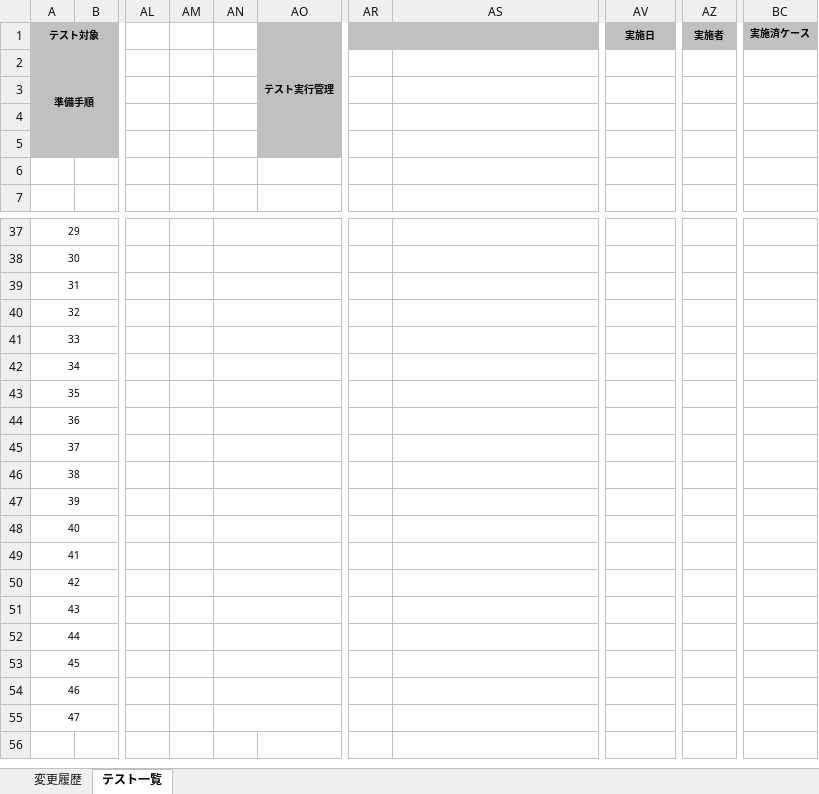
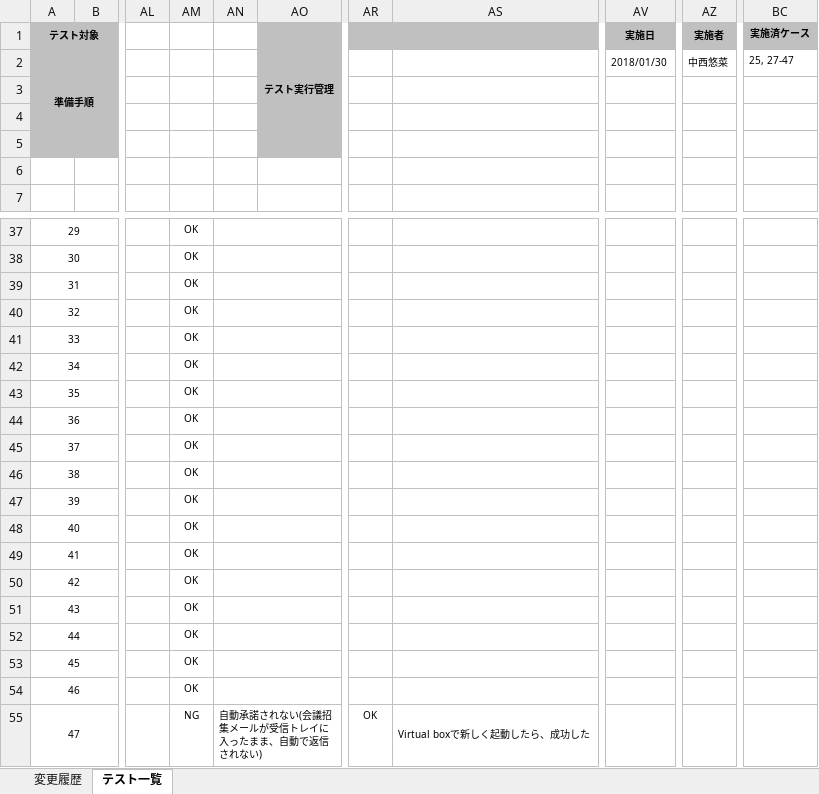
Before and after one commit to ykinoshi1015/OutlookRecipientConfirmationAddin, an Excel workbook: document/テスト仕様書.xlsx, sheet テスト一覧, drawn as a sheet; only a part is shown, gaps mark what is left out; values as stored, in another font and other column widths than the file's, no borders; the diff covers the shown part only; the diff names each change by its address in the sheet, - before the commit and + after, or states it on an @@ line.

```diff
--- a/document/テスト仕様書.xlsx (sheet テスト一覧)
+++ b/document/テスト仕様書.xlsx (sheet テスト一覧)
-AV2 (実施日): (empty)
+AV2 (実施日): 2018/01/30
-AZ2 (実施者): (empty)
+AZ2 (実施者): 中西悠菜
-BC2 (実施済ケース): (empty)
+BC2 (実施済ケース): 25, 27-47
-AM37:AM54: (empty)
+AM37:AM54: OK
-AM55: (empty)
+AM55: NG
-AN55: (empty)
+AN55: 自動承諾されない(会議招集メールが受信トレイに入ったまま、自動で返信されない)
-AR55: (empty)
+AR55: OK
-AS55: (empty)
+AS55: Virtual boxで新しく起動したら、成功した
```
Also changed, not shown: 27 edited cells elsewhere in this sheet, 8 other files.
